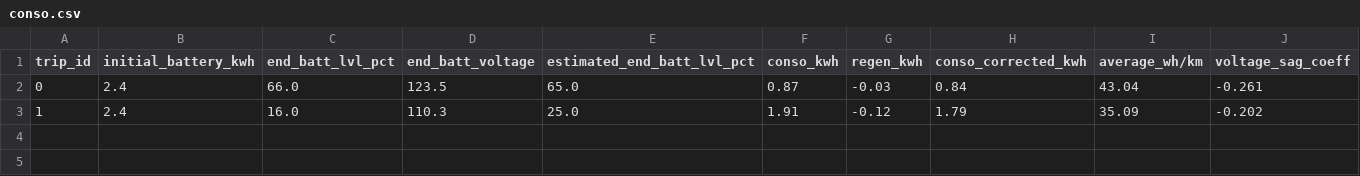
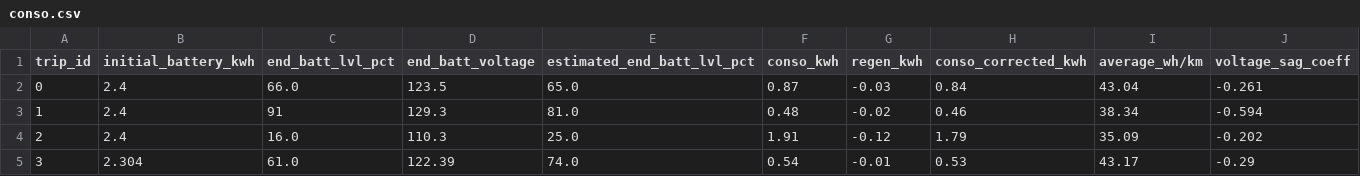
Before and after one commit to Tritbool/EUC_core, a CSV file: stats/blitz/conso.csv, drawn as a sheet.

```diff
--- a/stats/blitz/conso.csv
+++ b/stats/blitz/conso.csv
@@ -2,2 +2,4 @@ trip_id,initial_battery_kwh,end_batt_lvl_pct,end_batt_voltage,estimated_end_batt
 0,2.4,66.0,123.5,65.0,0.87,-0.03,0.84,43.04,-0.261
-1,2.4,16.0,110.3,25.0,1.91,-0.12,1.79,35.09,-0.202
+1,2.4,91,129.3,81.0,0.48,-0.02,0.46,38.34,-0.594
+2,2.4,16.0,110.3,25.0,1.91,-0.12,1.79,35.09,-0.202
+3,2.304,61.0,122.39,74.0,0.54,-0.01,0.53,43.17,-0.29
```
Also changed, not shown: stats/blitz/env.csv, stats/blitz/summary.csv, 36 other files.
